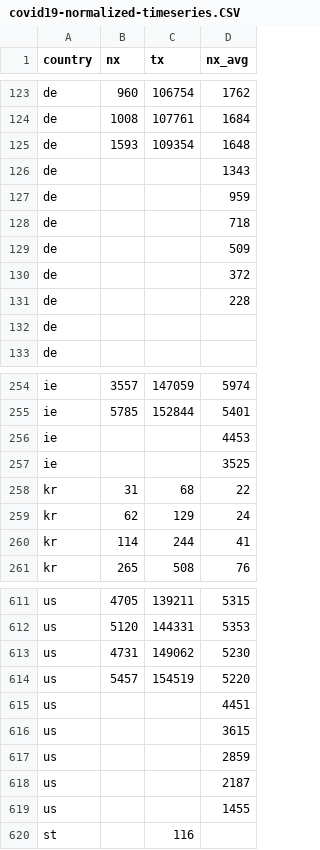
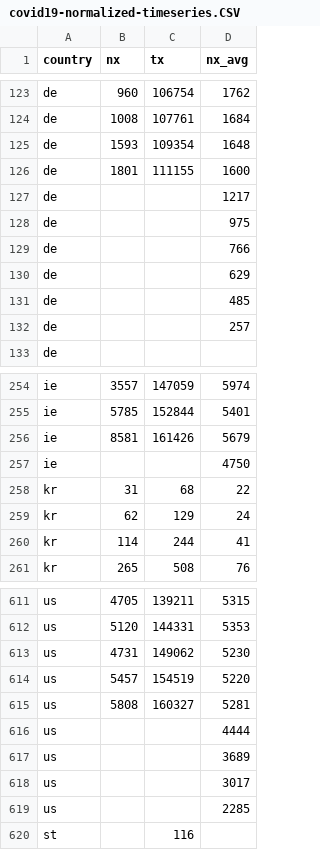
Before and after one commit to christophmoar/covid-19, a CSV file: dataset-01/covid19-normalized-timeseries.CSV, drawn as a sheet; only a part is shown, gaps mark what is left out; removed rows and columns are numbered as before the commit, all else as after; the diff names each change by its address in the sheet, - before the commit and + after, or states it on an @@ line.

```diff
--- a/dataset-01/covid19-normalized-timeseries.CSV
+++ b/dataset-01/covid19-normalized-timeseries.CSV
-row 126: de |  |  | 1343
-row 127: de |  |  | 959
-row 128: de |  |  | 718
-row 129: de |  |  | 509
-row 130: de |  |  | 372
-row 131: de |  |  | 228
-row 132: de
+row 126: de | 1801 | 111155 | 1600
+row 127: de |  |  | 1217
+row 128: de |  |  | 975
+row 129: de |  |  | 766
+row 130: de |  |  | 629
+row 131: de |  |  | 485
+row 132: de |  |  | 257
-row 256: ie |  |  | 4453
-row 257: ie |  |  | 3525
+row 256: ie | 8581 | 161426 | 5679
+row 257: ie |  |  | 4750
-row 615: us |  |  | 4451
-row 616: us |  |  | 3615
-row 617: us |  |  | 2859
-row 618: us |  |  | 2187
-row 619: us |  |  | 1455
+row 615: us | 5808 | 160327 | 5281
+row 616: us |  |  | 4444
+row 617: us |  |  | 3689
+row 618: us |  |  | 3017
+row 619: us |  |  | 2285
```
Also changed, not shown: dataset-01/covid19-normalized-noheader.CSV, dataset-01/covid19-normalized.CSV, 4 other files.
